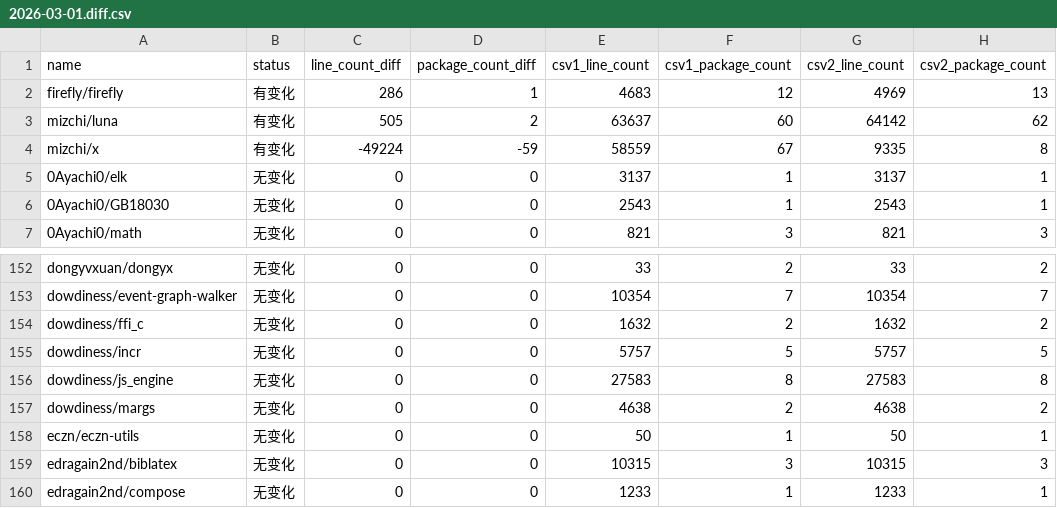
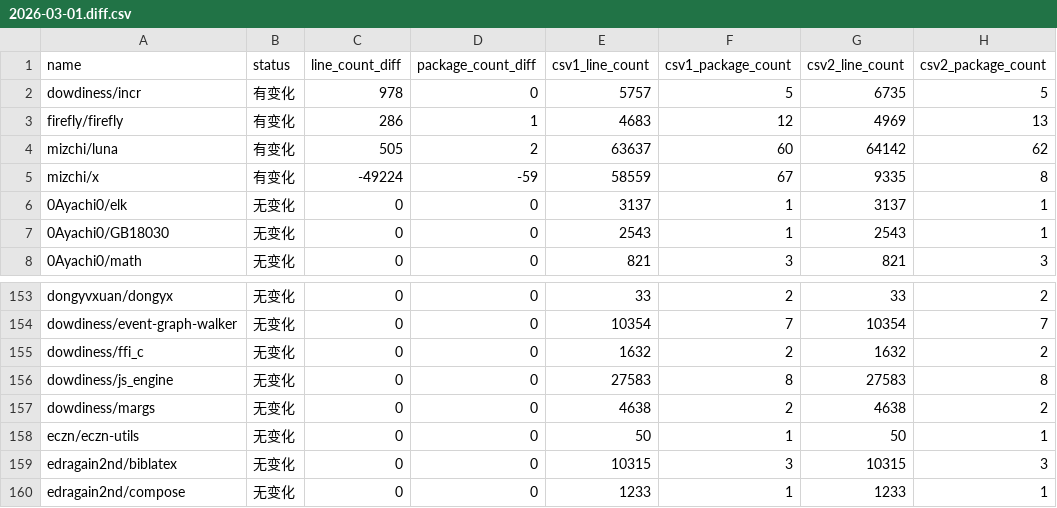
Before and after one commit to Pmemmm/MooncakesDailyData, a CSV file: diff/2026-03-01.diff.csv, drawn as a sheet; only a part is shown, gaps mark what is left out.

```diff
--- a/diff/2026-03-01.diff.csv
+++ b/diff/2026-03-01.diff.csv
@@ -1,2 +1,3 @@
 name,status,line_count_diff,package_count_diff,csv1_line_count,csv1_package_count,csv2_line_count,csv2_package_count
+dowdiness/incr,有变化,978,0,5757,5,6735,5
 firefly/firefly,有变化,286,1,4683,12,4969,13
@@ -154,3 +155,2 @@ dowdiness/event-graph-walker,无变化,0,0,10354,7,10354,7
 dowdiness/ffi_c,无变化,0,0,1632,2,1632,2
-dowdiness/incr,无变化,0,0,5757,5,5757,5
 dowdiness/js_engine,无变化,0,0,27583,8,27583,8
```
Also changed, not shown: data/2026-03-01.csv.
